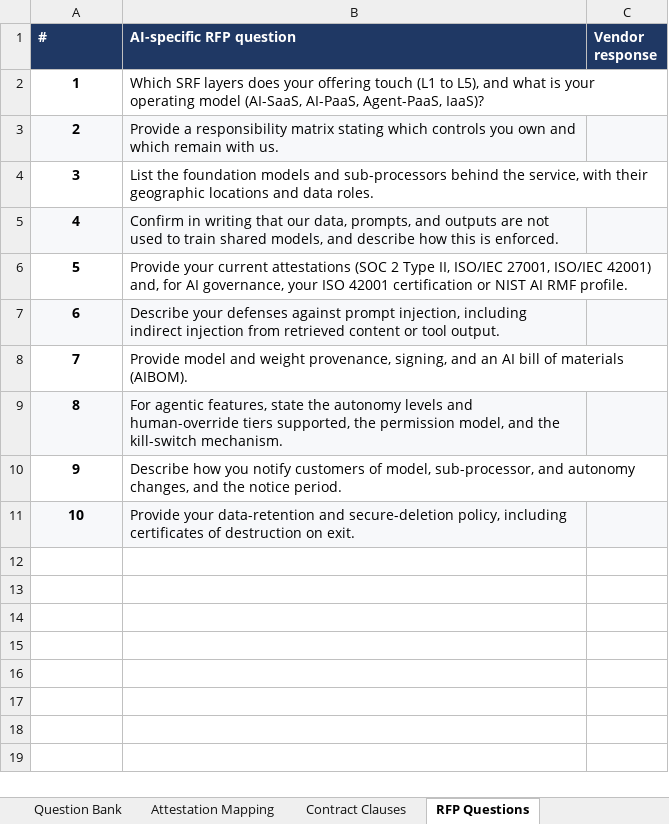
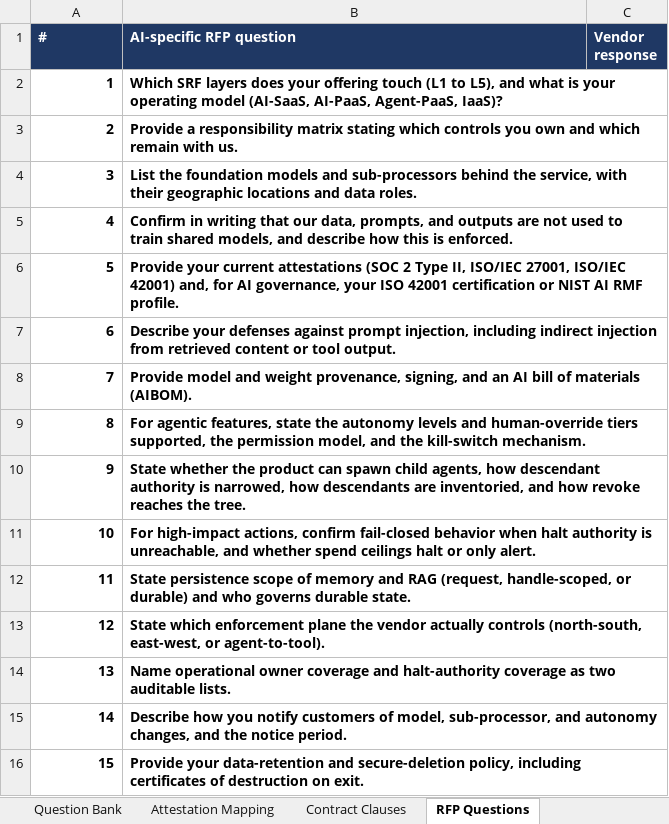
Before and after one commit to billbrietstout/ai-shared-responsibility, an Excel workbook: tools/vendor-risk/how-to/vendor-risk-workpaper.xlsx, sheet RFP Questions, drawn as a sheet; values as stored, in another font and other column widths than the file's, no borders; addresses are those after the commit; the diff names each change by its address in the sheet, - before the commit and + after, or states it on an @@ line.

```diff
--- a/tools/vendor-risk/how-to/vendor-risk-workpaper.xlsx (sheet RFP Questions)
+++ b/tools/vendor-risk/how-to/vendor-risk-workpaper.xlsx (sheet RFP Questions)
-A2:A9 alignment: center
+A2:A9 alignment: right
-B2:B9 bold: off
+B2:B9 bold: on
-A3:C3 fill: #F7F8FA
+A3:C3 fill: none
-A5:C5 fill: #F7F8FA
+A5:C5 fill: none
-A7:C7 fill: #F7F8FA
+A7:C7 fill: none
-A9:C9 fill: #F7F8FA
+A9:C9 fill: none
+row 10: 9 | State whether the product can spawn child agents, how descendant authority is narrowed, how descendants are inventoried, and how revoke reaches the tree.
+row 11: 10 | For high-impact actions, confirm fail-closed behavior when halt authority is unreachable, and whether spend ceilings halt or only alert.
+row 12: 11 | State persistence scope of memory and RAG (request, handle-scoped, or durable) and who governs durable state.
+row 13: 12 | State which enforcement plane the vendor actually controls (north-south, east-west, or agent-to-tool).
+row 14: 13 | Name operational owner coverage and halt-authority coverage as two auditable lists.
@@ column A (#) renumbered from row 15 down @@
-A15:A16 alignment: center
+A15:A16 alignment: right
-B15:B16 bold: off
+B15:B16 bold: on
-A16:C16 fill: #F7F8FA
+A16:C16 fill: none
```
Also changed, not shown: sheet Question Bank, sheet Contract Clauses, 36 other files.
